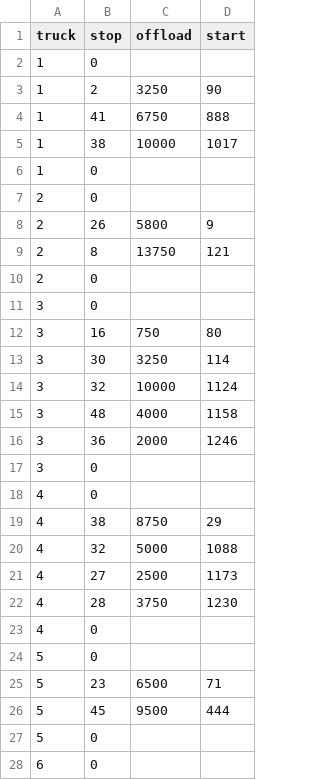
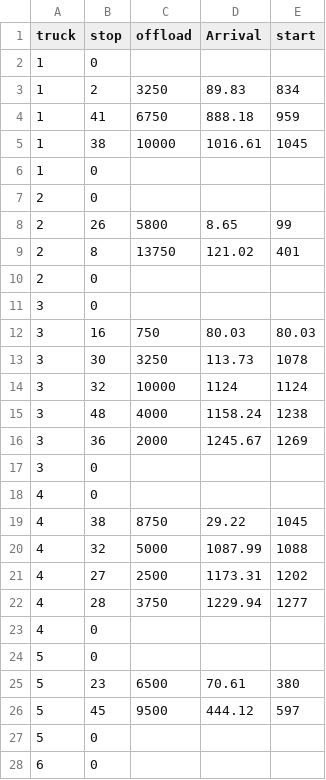
Before and after one commit to type-null/vrptw-eval, a CSV file: solution/team4-part3.csv, drawn as a sheet; only a part is shown; addresses are those after the commit; the diff covers the shown part only; the diff names each change by its address in the sheet, - before the commit and + after, or states it on an @@ line.

```diff
--- a/solution/team4-part3.csv
+++ b/solution/team4-part3.csv
+column D (Arrival), rows 3-26: 89.83 | 888.18 | 1016.61 |  |  | 8.65 | 121.02 |  |  | 80.03 | 113.73 | 1124 | 1158.24 | 1245.67 |  |  | 29.22 | 1087.99 | 1173.31 | 1229.94 |  |  | 70.61 | 444.12
-E3 (start): 90
+E3 (start): 834
-E4 (start): 888
+E4 (start): 959
-E5 (start): 1017
+E5 (start): 1045
-E8 (start): 9
+E8 (start): 99
-E9 (start): 121
+E9 (start): 401
-E12 (start): 80
+E12 (start): 80.03
-E13 (start): 114
+E13 (start): 1078
-E15 (start): 1158
+E15 (start): 1238
-E16 (start): 1246
+E16 (start): 1269
-E19 (start): 29
+E19 (start): 1045
-E21 (start): 1173
+E21 (start): 1202
-E22 (start): 1230
+E22 (start): 1277
-E25 (start): 71
+E25 (start): 380
-E26 (start): 444
+E26 (start): 597
```
Also changed, not shown: 2 added rows, 2 removed rows and 40 edited cells elsewhere in this file, solution/team4-part2.csv, 20 other files.
